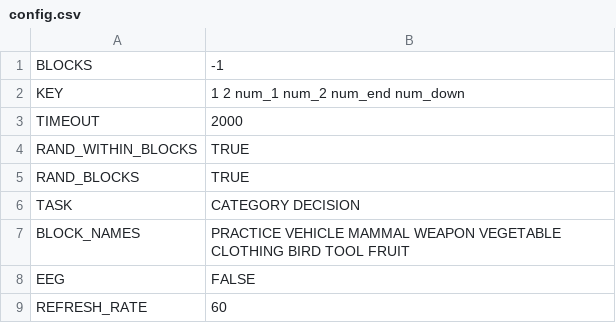
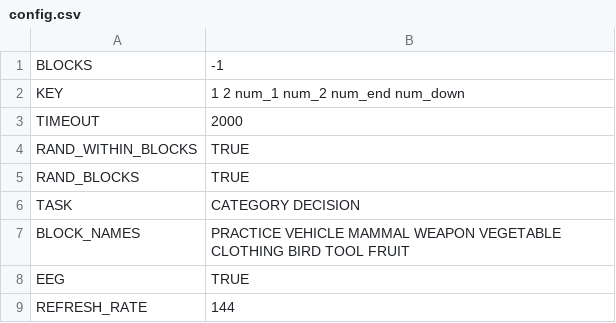
Before and after one commit to chialinkhern/Superprime, a CSV file: config.csv, drawn as a sheet.

```diff
--- a/config.csv
+++ b/config.csv
@@ -7,3 +7,3 @@ TASK,CATEGORY DECISION
 BLOCK_NAMES,PRACTICE VEHICLE MAMMAL WEAPON VEGETABLE CLOTHING BIRD TOOL FRUIT
-EEG,FALSE
-REFRESH_RATE,60
+EEG,TRUE
+REFRESH_RATE,144
```
Also changed, not shown: 3 other files.
